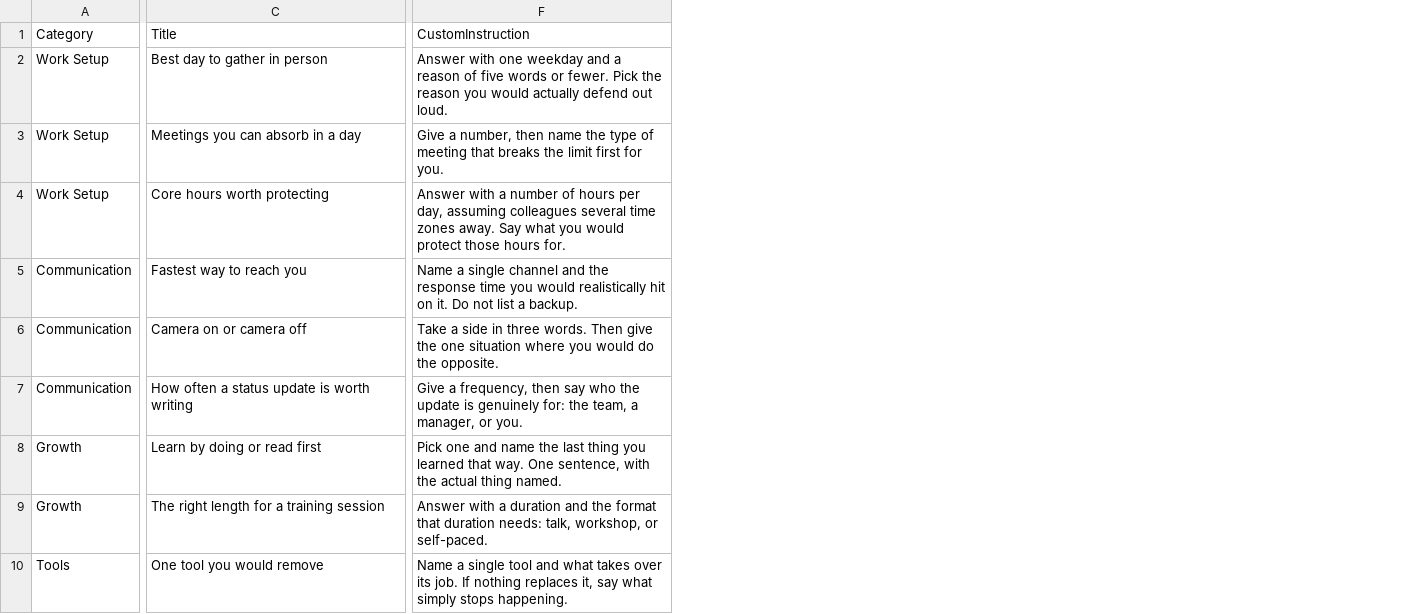
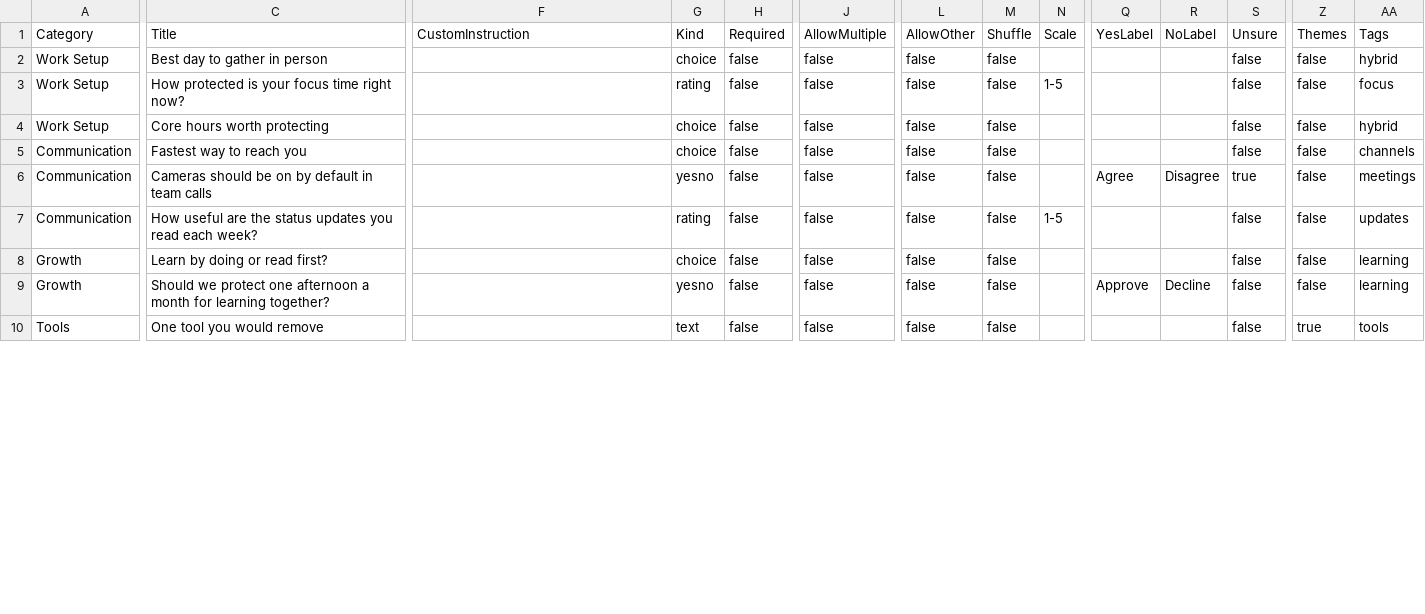
Before and after one commit to geseib/engagements, a CSV file: sets/new/poll-how-we-work.csv, drawn as a sheet; only a part is shown, gaps mark what is left out; removed rows and columns are numbered as before the commit, all else as after; rows hold the shown columns only; the diff covers the shown part only; the diff names each change by its address in the sheet, - before the commit and + after, or states it on an @@ line.

```diff
--- a/sets/new/poll-how-we-work.csv
+++ b/sets/new/poll-how-we-work.csv
+column G (Kind), rows 2-5: choice | rating | choice | choice; row 8: choice; row 10: text
+column H (Required), rows 2-5: all false; row 8: false; row 10: false
+column J (AllowMultiple), rows 2-5: all false; row 8: false; row 10: false
+column L (AllowOther), rows 2-5: all false; row 8: false; row 10: false
+column M (Shuffle), rows 2-5: all false; row 8: false; row 10: false
+column N (Scale), row 3: 1-5
+column Q (YesLabel), empty
+column R (NoLabel), empty
+column S (Unsure), rows 2-5: all false; row 8: false; row 10: false
+column Z (Themes), rows 2-5: all false; row 8: false; row 10: true
+column AA (Tags), rows 2-5: hybrid | focus | hybrid | channels; row 8: learning; row 10: tools
-F2 (CustomInstruction): Answer with one weekday and a reason of five words or fewer. Pick the reason you would actually defend out loud.
+F2 (CustomInstruction): (empty)
-C3 (Title): Meetings you can absorb in a day
+C3 (Title): How protected is your focus time right now?
-F3 (CustomInstruction): Give a number, then name the type of meeting that breaks the limit first for you.
+F3 (CustomInstruction): (empty)
-F4 (CustomInstruction): Answer with a number of hours per day, assuming colleagues several time zones away. Say what you would protect those hours for.
+F4 (CustomInstruction): (empty)
-F5 (CustomInstruction): Name a single channel and the response time you would realistically hit on it. Do not list a backup.
+F5 (CustomInstruction): (empty)
-row 6: Communication | Camera on or camera off | Take a side in three words. Then give the one situation where you would do the opposite.
-row 7: Communication | How often a status update is worth writing | Give a frequency, then say who the update is genuinely for: the team, a manager, or you.
+row 6: Communication | Cameras should be on by default in team calls |  | yesno | false | false | false | false |  | Agree | Disagree | true | false | meetings
+row 7: Communication | How useful are the status updates you read each week? |  | rating | false | false | false | false | 1-5 |  |  | false | false | updates
-C8 (Title): Learn by doing or read first
+C8 (Title): Learn by doing or read first?
-F8 (CustomInstruction): Pick one and name the last thing you learned that way. One sentence, with the actual thing named.
+F8 (CustomInstruction): (empty)
-row 9: Growth | The right length for a training session | Answer with a duration and the format that duration needs: talk, workshop, or self-paced.
+row 9: Growth | Should we protect one afternoon a month for learning together? |  | yesno | false | false | false | false |  | Approve | Decline | false | false | learning
-F10 (CustomInstruction): Name a single tool and what takes over its job. If nothing replaces it, say what simply stops happening.
+F10 (CustomInstruction): (empty)
```
Also changed, not shown: 1 added row, 1 removed row, 10 added columns, 1 removed column and 5 edited cells elsewhere in this file, 17 other files.
